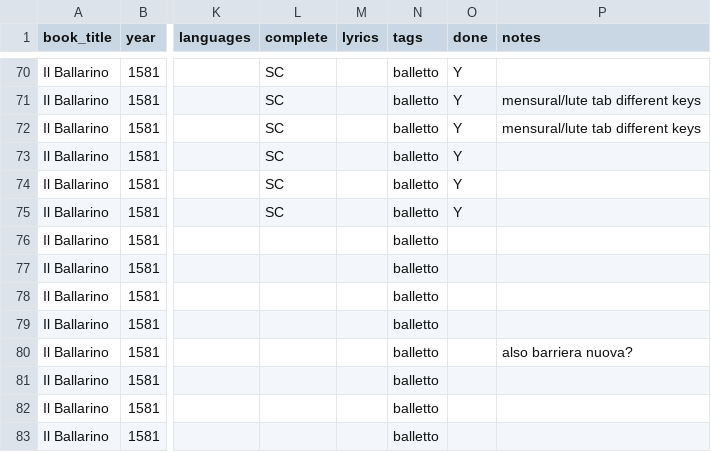
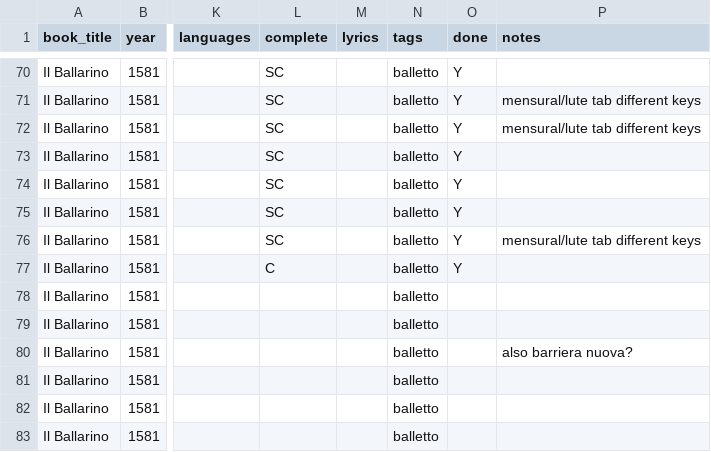
Before and after one commit to ernieejo/emmabadowski.github.io, a CSV file: _data/songs.csv, drawn as a sheet; only a part is shown, gaps mark what is left out; the diff names each change by its address in the sheet, - before the commit and + after, or states it on an @@ line.

```diff
--- a/_data/songs.csv
+++ b/_data/songs.csv
-L76 (complete): (empty)
+L76 (complete): SC
-O76:O77 (done): (empty)
+O76:O77 (done): Y
-P76 (notes): (empty)
+P76 (notes): mensural/lute tab different keys
-L77 (complete): (empty)
+L77 (complete): C
```
Also changed, not shown: 2 other files.
